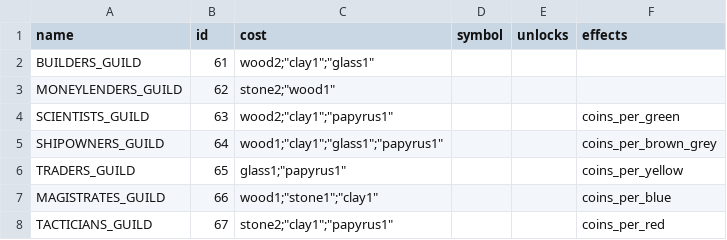
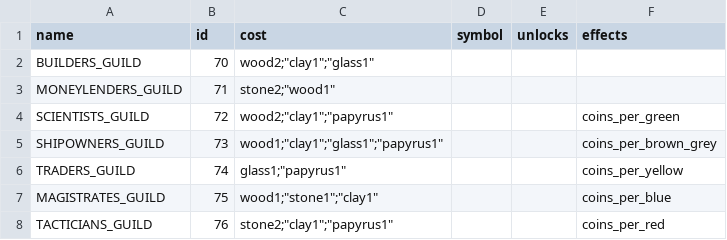
Before and after one commit to lydiagroza/ProjectMC, a CSV file: 7Wonders/GameBase/Guilds.csv, drawn as a sheet.

```diff
--- a/7Wonders/GameBase/Guilds.csv
+++ b/7Wonders/GameBase/Guilds.csv
@@ -1,8 +1,8 @@
 name,id,cost,symbol,unlocks,effects
-BUILDERS_GUILD,61,"wood2";"clay1";"glass1",,,
-MONEYLENDERS_GUILD,62,"stone2";"wood1",,,
-SCIENTISTS_GUILD,63,"wood2";"clay1";"papyrus1",,,coins_per_green
-SHIPOWNERS_GUILD,64,"wood1";"clay1";"glass1";"papyrus1",,,coins_per_brown_grey
-TRADERS_GUILD,65,"glass1";"papyrus1",,,coins_per_yellow
-MAGISTRATES_GUILD,66,"wood1";"stone1";"clay1",,,coins_per_blue
-TACTICIANS_GUILD,67,"stone2";"clay1";"papyrus1",,,coins_per_red
+BUILDERS_GUILD,70,"wood2";"clay1";"glass1",,,
+MONEYLENDERS_GUILD,71,"stone2";"wood1",,,
+SCIENTISTS_GUILD,72,"wood2";"clay1";"papyrus1",,,coins_per_green
+SHIPOWNERS_GUILD,73,"wood1";"clay1";"glass1";"papyrus1",,,coins_per_brown_grey
+TRADERS_GUILD,74,"glass1";"papyrus1",,,coins_per_yellow
+MAGISTRATES_GUILD,75,"wood1";"stone1";"clay1",,,coins_per_blue
+TACTICIANS_GUILD,76,"stone2";"clay1";"papyrus1",,,coins_per_red
```
Also changed, not shown: 7Wonders/GameBase/AgeI.csv, 7Wonders/GameBase/AgeII.csv, 8 other files.
